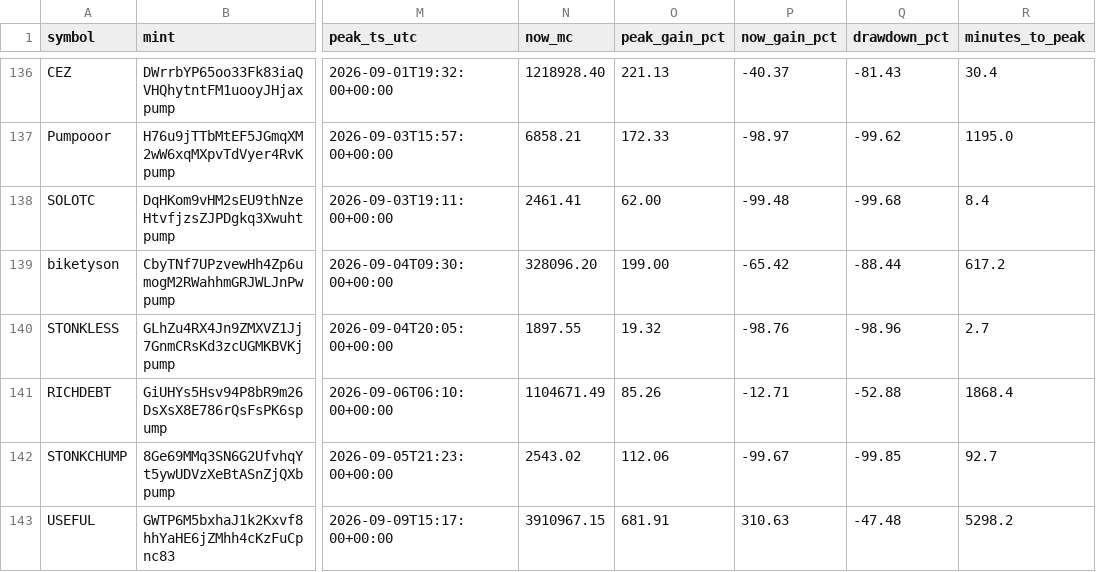
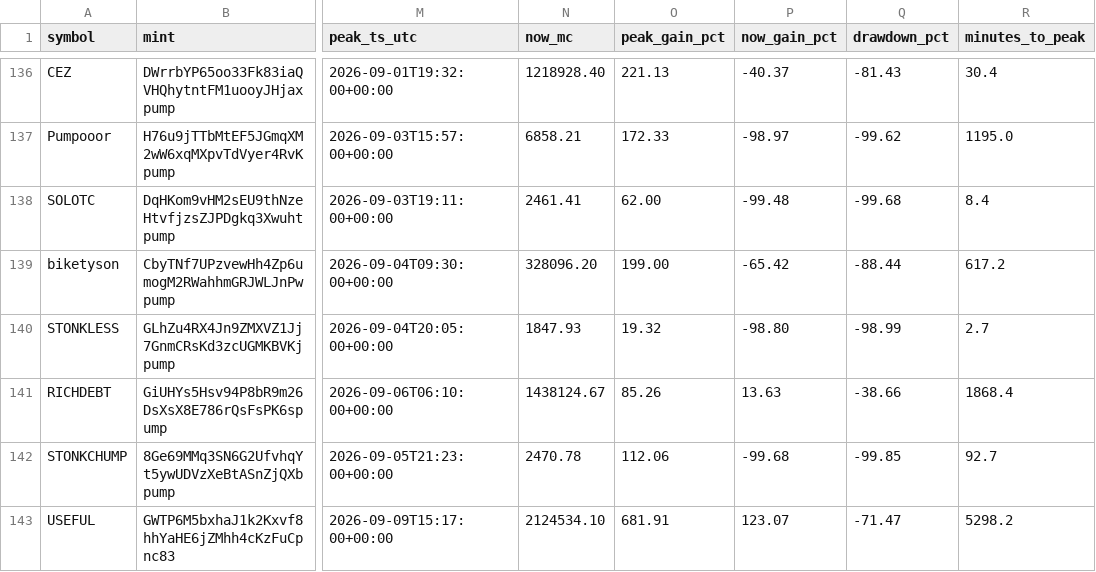
Before and after one commit to nikolan17/pumpfun-call-analyzer, a CSV file: calls_analysis.csv, drawn as a sheet; only a part is shown, gaps mark what is left out; the diff covers the shown part only; the diff names each change by its address in the sheet, - before the commit and + after, or states it on an @@ line.

```diff
--- a/calls_analysis.csv
+++ b/calls_analysis.csv
-N140 (now_mc): 1897.55
+N140 (now_mc): 1847.93
-P140 (now_gain_pct): -98.76
+P140 (now_gain_pct): -98.80
-Q140 (drawdown_pct): -98.96
+Q140 (drawdown_pct): -98.99
-N141 (now_mc): 1104671.49
+N141 (now_mc): 1438124.67
-P141 (now_gain_pct): -12.71
+P141 (now_gain_pct): 13.63
-Q141 (drawdown_pct): -52.88
+Q141 (drawdown_pct): -38.66
-N142 (now_mc): 2543.02
+N142 (now_mc): 2470.78
-P142 (now_gain_pct): -99.67
+P142 (now_gain_pct): -99.68
-N143 (now_mc): 3910967.15
+N143 (now_mc): 2124534.10
-P143 (now_gain_pct): 310.63
+P143 (now_gain_pct): 123.07
-Q143 (drawdown_pct): -47.48
+Q143 (drawdown_pct): -71.47
```
Also changed, not shown: 3 added rows and 38 edited cells elsewhere in this file, calls_detected.csv, 1 other file.
